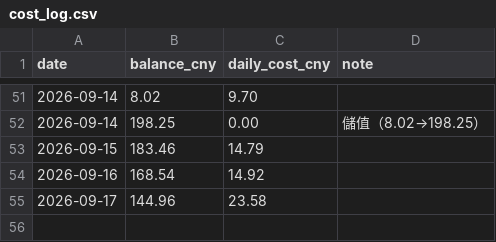
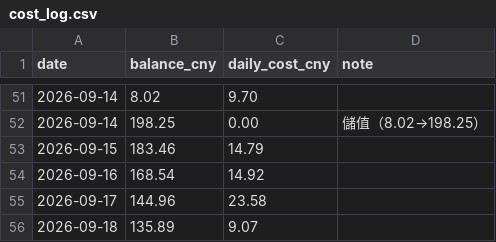
Before and after one commit to b0988321088/longjiu-dashboard-2, a CSV file: cost_log.csv, drawn as a sheet; only a part is shown, gaps mark what is left out.

Commit message:
[cioreviewed] data: 2026-09-18 更新收尾（基金/保單/現金/配息落地後產出：穿透+差異+再平衡+儀表板+日報）

```diff
--- a/cost_log.csv
+++ b/cost_log.csv
@@ -55 +55,2 @@ date,balance_cny,daily_cost_cny,note
 2026-09-17,144.96,23.58,
+2026-09-18,135.89,9.07,
```
Also changed, not shown: 22 other files.
